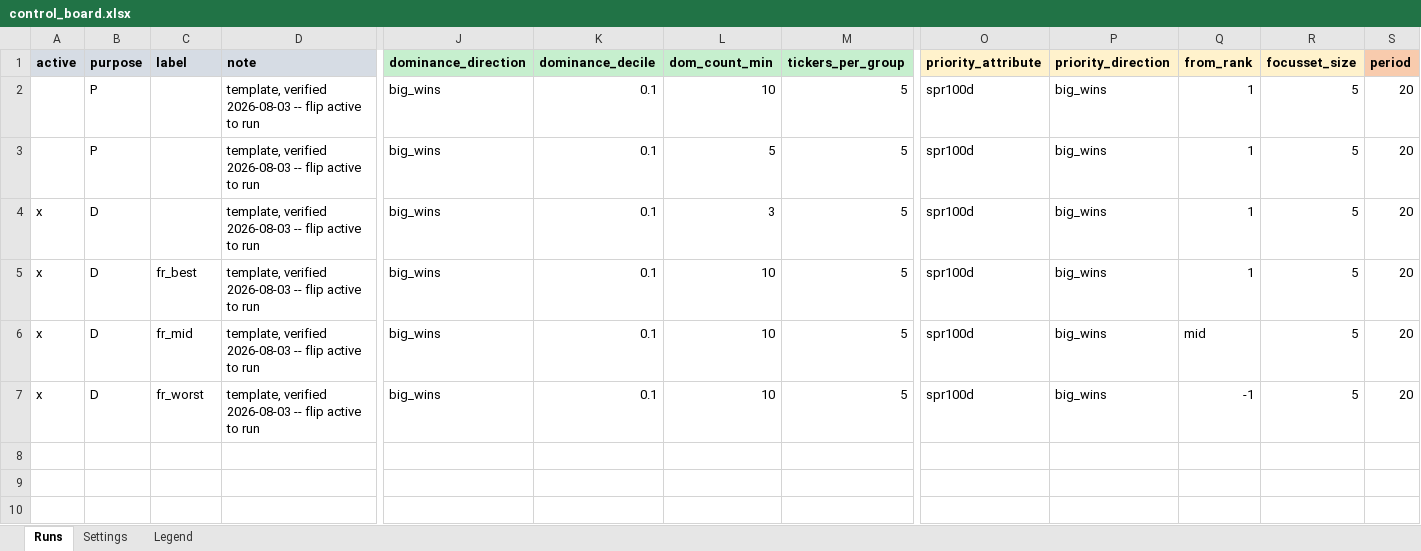
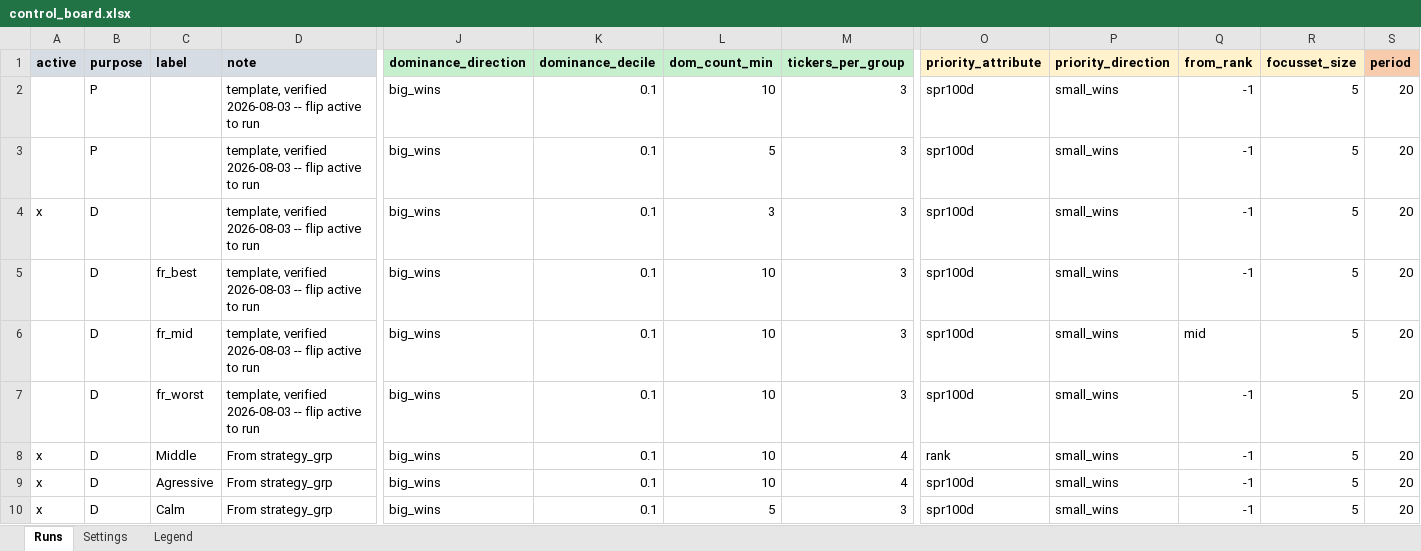
Before and after one commit to martinysteen/potentials, an Excel workbook: strategy_grp2/app/control/control_board.xlsx, sheet Runs, drawn as a sheet; only a part is shown, gaps mark what is left out; values as stored, in another font and other column widths than the file's, no borders; rows hold the shown columns only; the diff names each change by its address in the sheet, - before the commit and + after, or states it on an @@ line.

```diff
--- a/strategy_grp2/app/control/control_board.xlsx (sheet Runs)
+++ b/strategy_grp2/app/control/control_board.xlsx (sheet Runs)
-M2:M7 (tickers_per_group): 5
+M2:M7 (tickers_per_group): 3
-P2:P7 (priority_direction): big_wins
+P2:P7 (priority_direction): small_wins
-Q2:Q5 (from_rank): 1
+Q2:Q5 (from_rank): -1
-A5:A7 (active): x
+A5:A7 (active): (empty)
+row 8: x | D | Middle | From strategy_grp | big_wins | 0.1 | 10 | 4 | rank | small_wins | -1 | 5 | 20
+row 9: x | D | Agressive | From strategy_grp | big_wins | 0.1 | 10 | 4 | spr100d | small_wins | -1 | 5 | 20
+row 10: x | D | Calm | From strategy_grp | big_wins | 0.1 | 5 | 3 | spr100d | small_wins | -1 | 5 | 20
```
